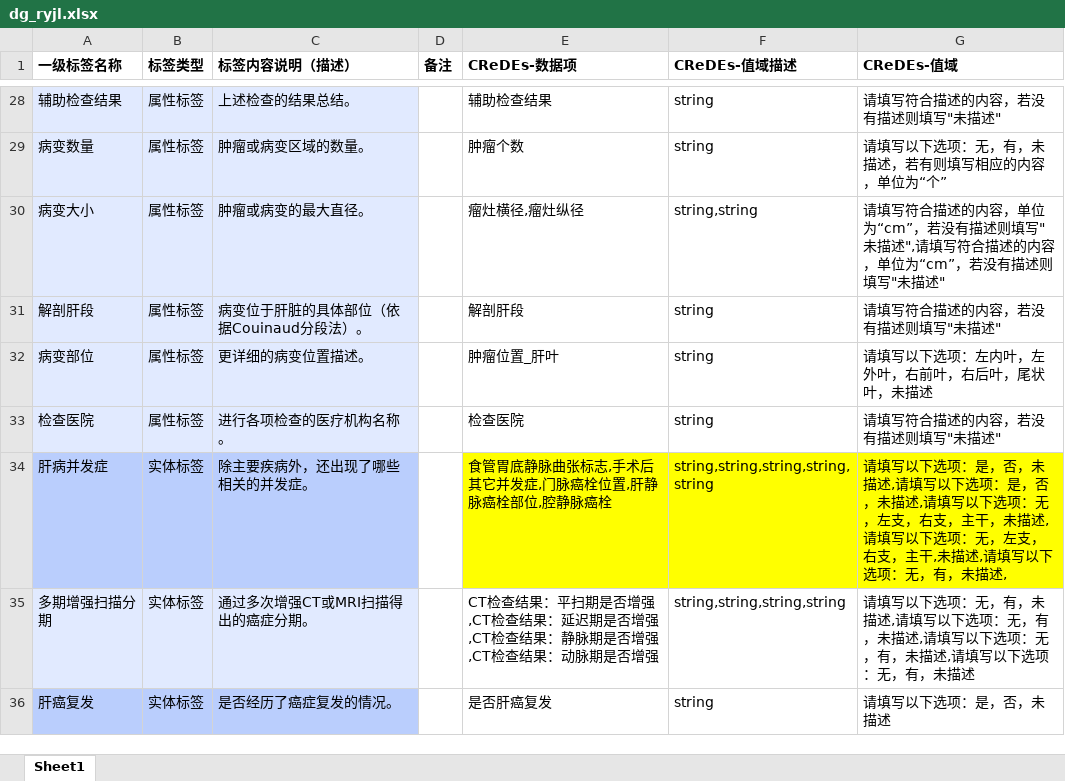
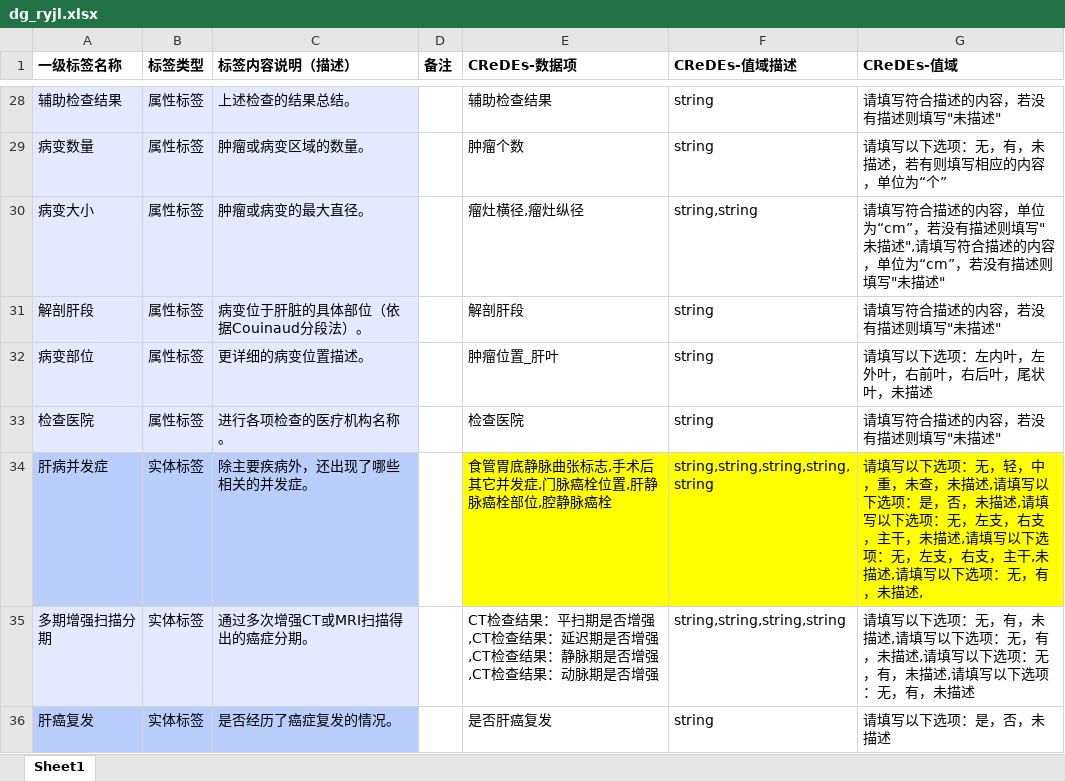
Before and after one commit to Xu12875/transfer-CRF, an Excel workbook: data/CReDEs/v4/dg_ryjl.xlsx, sheet Sheet1, drawn as a sheet; only a part is shown, gaps mark what is left out; values as stored, in another font and other column widths than the file's, no borders; the diff names each change by its address in the sheet, - before the commit and + after, or states it on an @@ line.

```diff
--- a/data/CReDEs/v4/dg_ryjl.xlsx (sheet Sheet1)
+++ b/data/CReDEs/v4/dg_ryjl.xlsx (sheet Sheet1)
-G34 (CReDEs-值域): …下选项：是，否，未描述…
+G34 (CReDEs-值域): …下选项：无，轻，中，重，未查，未描述…
```
Also changed, not shown: data/CReDEs/v4/dg_blzd.xlsx, data/CReDEs/v4/dg_jc.xlsx, 3 other files.
